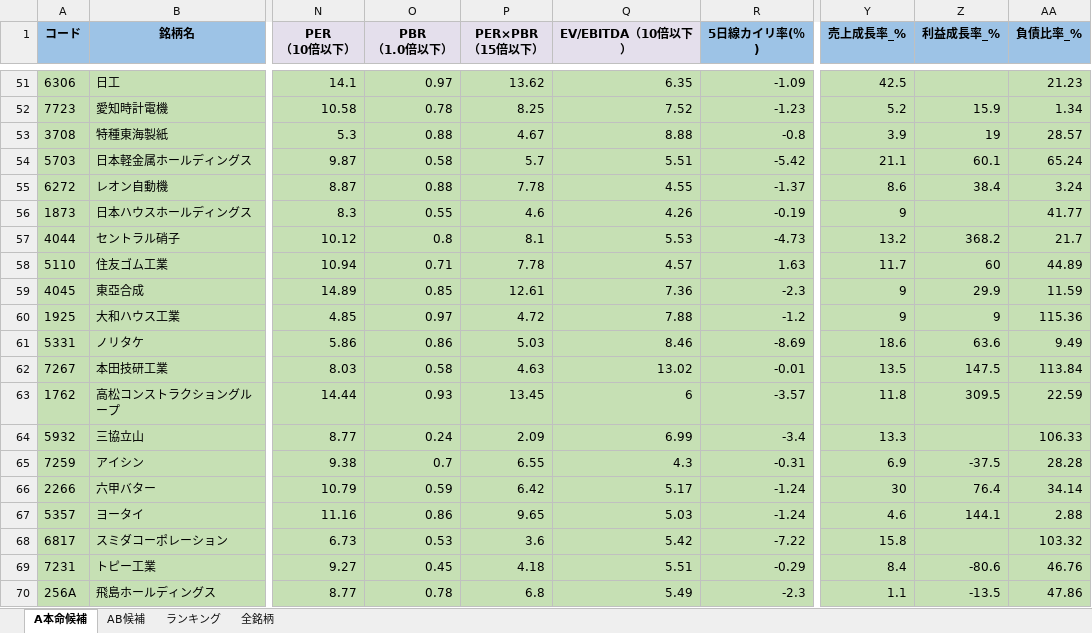
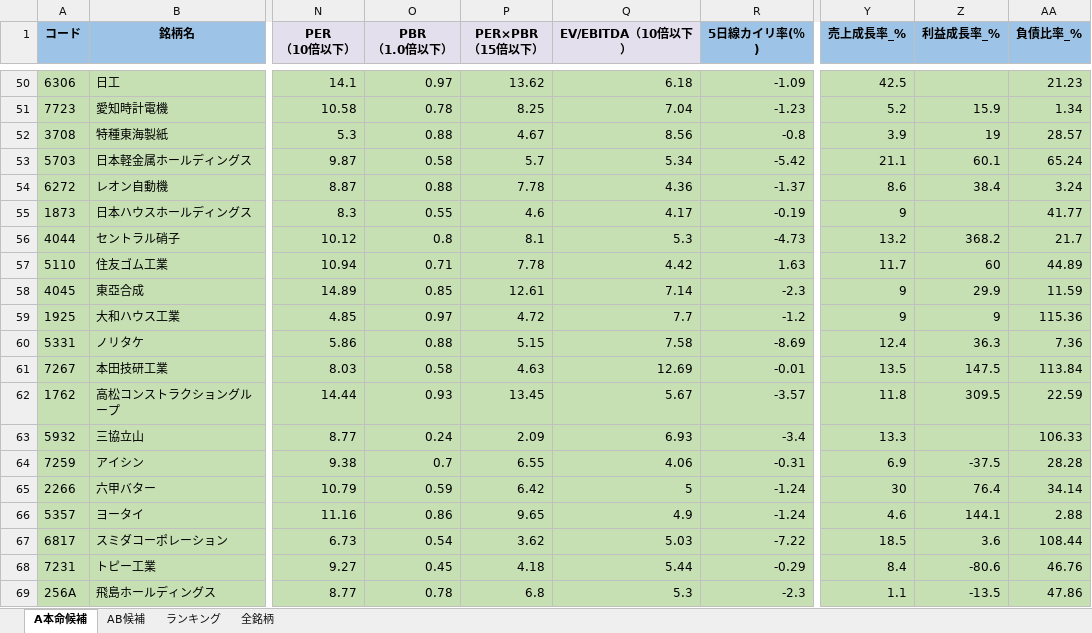
Before and after one commit to ku0909/screening, an Excel workbook: result.xlsx, sheet A本命候補, drawn as a sheet; only a part is shown, gaps mark what is left out; values as stored, in another font and other column widths than the file's, no borders; addresses are those after the commit; the diff covers the shown part only; the diff names each change by its address in the sheet, - before the commit and + after, or states it on an @@ line.

```diff
--- a/result.xlsx (sheet A本命候補)
+++ b/result.xlsx (sheet A本命候補)
-Q50 (EV/EBITDA（10倍以下）): 6.35
+Q50 (EV/EBITDA（10倍以下）): 6.18
-Q51 (EV/EBITDA（10倍以下）): 7.52
+Q51 (EV/EBITDA（10倍以下）): 7.04
-Q52 (EV/EBITDA（10倍以下）): 8.88
+Q52 (EV/EBITDA（10倍以下）): 8.56
-Q53 (EV/EBITDA（10倍以下）): 5.51
+Q53 (EV/EBITDA（10倍以下）): 5.34
-Q54 (EV/EBITDA（10倍以下）): 4.55
+Q54 (EV/EBITDA（10倍以下）): 4.36
-Q55 (EV/EBITDA（10倍以下）): 4.26
+Q55 (EV/EBITDA（10倍以下）): 4.17
-Q56 (EV/EBITDA（10倍以下）): 5.53
+Q56 (EV/EBITDA（10倍以下）): 5.3
-Q57 (EV/EBITDA（10倍以下）): 4.57
+Q57 (EV/EBITDA（10倍以下）): 4.42
-Q58 (EV/EBITDA（10倍以下）): 7.36
+Q58 (EV/EBITDA（10倍以下）): 7.14
-Q59 (EV/EBITDA（10倍以下）): 7.88
+Q59 (EV/EBITDA（10倍以下）): 7.7
-O60 (PBR （1.0倍以下）): 0.86
+O60 (PBR （1.0倍以下）): 0.88
-P60 (PER×PBR （15倍以下）): 5.03
+P60 (PER×PBR （15倍以下）): 5.15
-Q60 (EV/EBITDA（10倍以下）): 8.46
+Q60 (EV/EBITDA（10倍以下）): 7.58
-Y60 (売上成長率_%): 18.6
+Y60 (売上成長率_%): 12.4
-Z60 (利益成長率_%): 63.6
+Z60 (利益成長率_%): 36.3
-AA60 (負債比率_%): 9.49
+AA60 (負債比率_%): 7.36
-Q61 (EV/EBITDA（10倍以下）): 13.02
+Q61 (EV/EBITDA（10倍以下）): 12.69
-Q62 (EV/EBITDA（10倍以下）): 6
+Q62 (EV/EBITDA（10倍以下）): 5.67
-Q63 (EV/EBITDA（10倍以下）): 6.99
+Q63 (EV/EBITDA（10倍以下）): 6.93
-Q64 (EV/EBITDA（10倍以下）): 4.3
+Q64 (EV/EBITDA（10倍以下）): 4.06
-Q65 (EV/EBITDA（10倍以下）): 5.17
+Q65 (EV/EBITDA（10倍以下）): 5
-Q66 (EV/EBITDA（10倍以下）): 5.03
+Q66 (EV/EBITDA（10倍以下）): 4.9
-O67 (PBR （1.0倍以下）): 0.53
+O67 (PBR （1.0倍以下）): 0.54
-P67 (PER×PBR （15倍以下）): 3.6
+P67 (PER×PBR （15倍以下）): 3.62
-Q67 (EV/EBITDA（10倍以下）): 5.42
+Q67 (EV/EBITDA（10倍以下）): 5.03
-Y67 (売上成長率_%): 15.8
+Y67 (売上成長率_%): 18.5
-Z67 (利益成長率_%): (empty)
+Z67 (利益成長率_%): 3.6
-AA67 (負債比率_%): 103.32
+AA67 (負債比率_%): 108.44
-Q68 (EV/EBITDA（10倍以下）): 5.51
+Q68 (EV/EBITDA（10倍以下）): 5.44
-Q69 (EV/EBITDA（10倍以下）): 5.49
+Q69 (EV/EBITDA（10倍以下）): 5.3
```
Also changed, not shown: 6 added rows, 9 removed rows and 188 edited cells elsewhere in this sheet, sheet 全銘柄, sheet AB候補, sheet ランキング, 1 other file.
